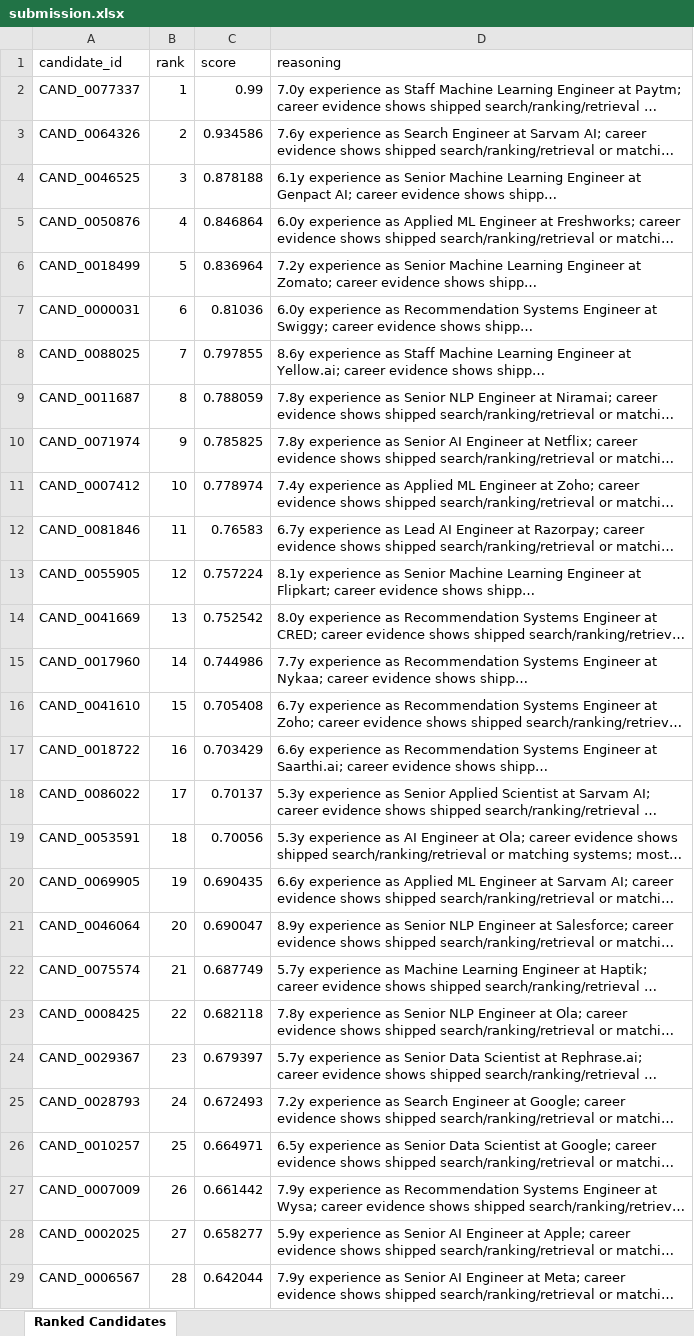
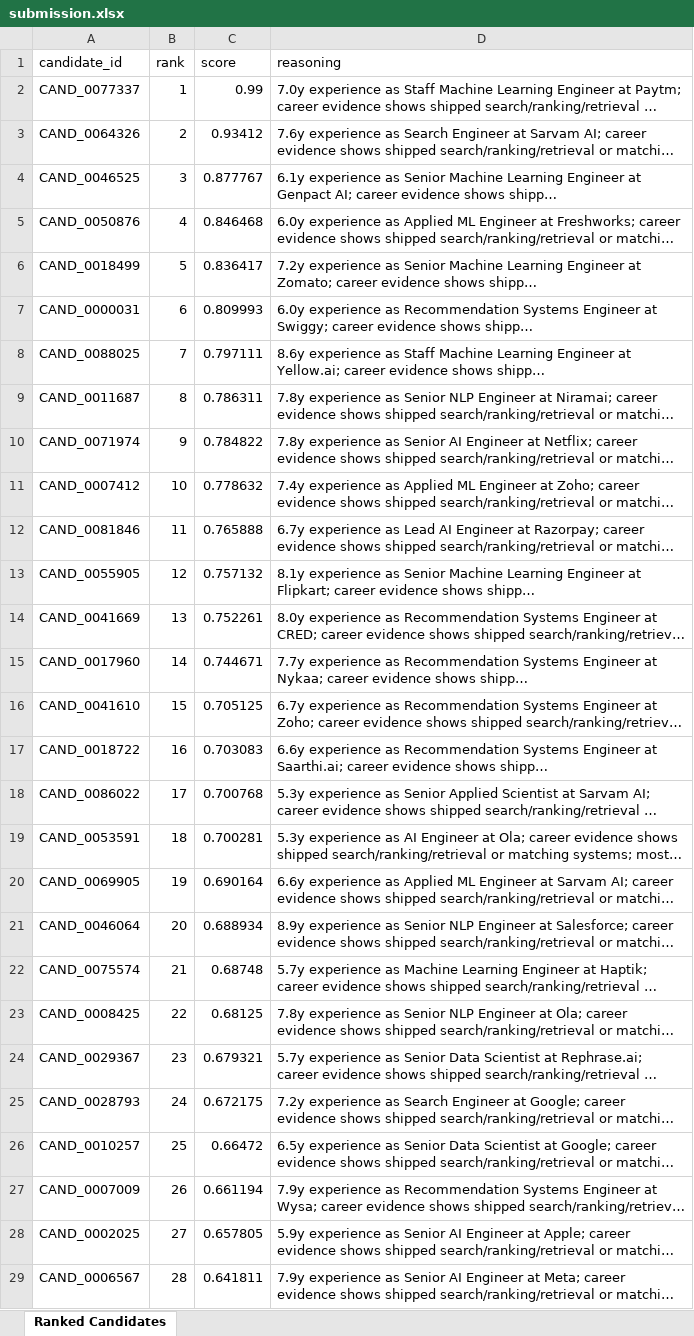
Before and after one commit to gsathvik73-afk/redrob, an Excel workbook: submission.xlsx, sheet Ranked Candidates, drawn as a sheet; only a part is shown; long unchanged cells end in …; values as stored, in another font and other column widths than the file's, no borders; the diff covers the shown part only; the diff names each change by its address in the sheet, - before the commit and + after, or states it on an @@ line.

```diff
--- a/submission.xlsx (sheet Ranked Candidates)
+++ b/submission.xlsx (sheet Ranked Candidates)
-C3 (score): 0.934586
+C3 (score): 0.93412
-C4 (score): 0.878188
+C4 (score): 0.877767
-C5 (score): 0.846864
+C5 (score): 0.846468
-C6 (score): 0.836964
+C6 (score): 0.836417
-C7 (score): 0.81036
+C7 (score): 0.809993
-C8 (score): 0.797855
+C8 (score): 0.797111
-C9 (score): 0.788059
+C9 (score): 0.786311
-C10 (score): 0.785825
+C10 (score): 0.784822
-C11 (score): 0.778974
+C11 (score): 0.778632
-C12 (score): 0.76583
+C12 (score): 0.765888
-C13 (score): 0.757224
+C13 (score): 0.757132
-C14 (score): 0.752542
+C14 (score): 0.752261
-C15 (score): 0.744986
+C15 (score): 0.744671
-C16 (score): 0.705408
+C16 (score): 0.705125
-C17 (score): 0.703429
+C17 (score): 0.703083
-C18 (score): 0.70137
+C18 (score): 0.700768
-C19 (score): 0.70056
+C19 (score): 0.700281
-C20 (score): 0.690435
+C20 (score): 0.690164
-C21 (score): 0.690047
+C21 (score): 0.688934
-C22 (score): 0.687749
+C22 (score): 0.68748
-C23 (score): 0.682118
+C23 (score): 0.68125
-C24 (score): 0.679397
+C24 (score): 0.679321
-C25 (score): 0.672493
+C25 (score): 0.672175
-C26 (score): 0.664971
+C26 (score): 0.66472
-C27 (score): 0.661442
+C27 (score): 0.661194
-C28 (score): 0.658277
+C28 (score): 0.657805
-C29 (score): 0.642044
+C29 (score): 0.641811
```
Also changed, not shown: 1 added row, 1 removed row and 71 edited cells elsewhere in this sheet, 5 other files.
